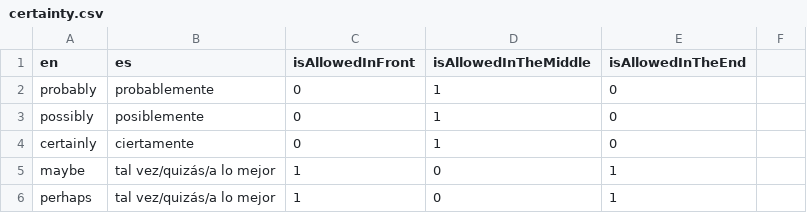
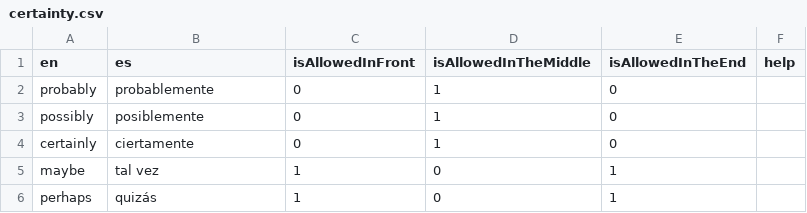
Before and after one commit to iamjcmolina/english_app, a CSV file: assets/vocabulary/adverbs/certainty.csv, drawn as a sheet; the diff names each change by its address in the sheet, - before the commit and + after, or states it on an @@ line.

```diff
--- a/assets/vocabulary/adverbs/certainty.csv
+++ b/assets/vocabulary/adverbs/certainty.csv
-F1: (empty)
+F1: help
-B5 (es): tal vez/quizás/a lo mejor
+B5 (es): tal vez
-B6 (es): tal vez/quizás/a lo mejor
+B6 (es): quizás
```
Also changed, not shown: assets/vocabulary/adverbs/degree.csv, assets/vocabulary/determiners/quantifiers.csv, 31 other files.
